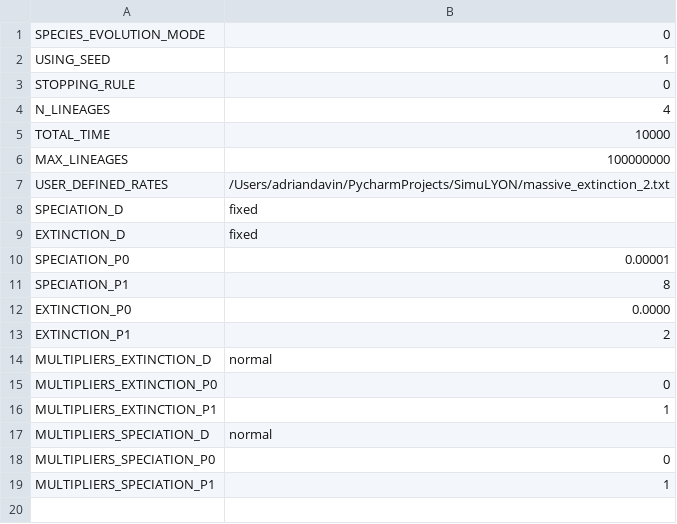
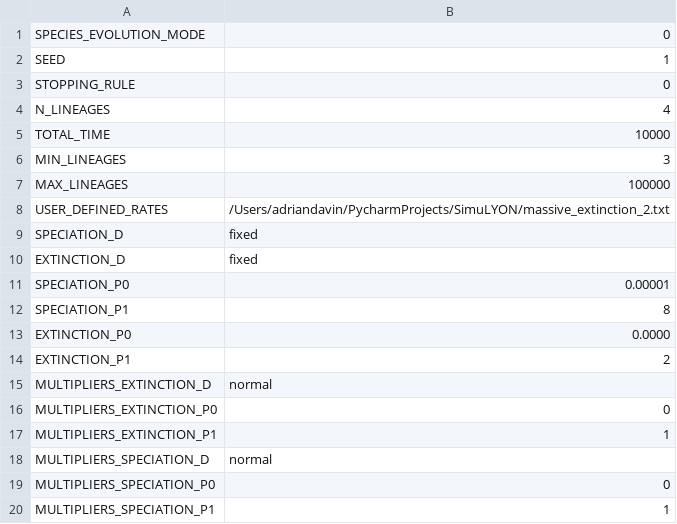
Before and after one commit to AADavin/Zombi, a TSV file: Parameters/SpeciesTreeParameters.tsv, drawn as a sheet.

```diff
--- a/Parameters/SpeciesTreeParameters.tsv
+++ b/Parameters/SpeciesTreeParameters.tsv
@@ -1,3 +1,3 @@
 SPECIES_EVOLUTION_MODE	0
-USING_SEED	1
+SEED	1
 STOPPING_RULE	0
@@ -5,3 +5,4 @@ N_LINEAGES	4
 TOTAL_TIME	10000
-MAX_LINEAGES	100000000
+MIN_LINEAGES	3
+MAX_LINEAGES	100000
 USER_DEFINED_RATES	/Users/adriandavin/PycharmProjects/SimuLYON/massive_extinction_2.txt
```
Also changed, not shown: 3 other files.
